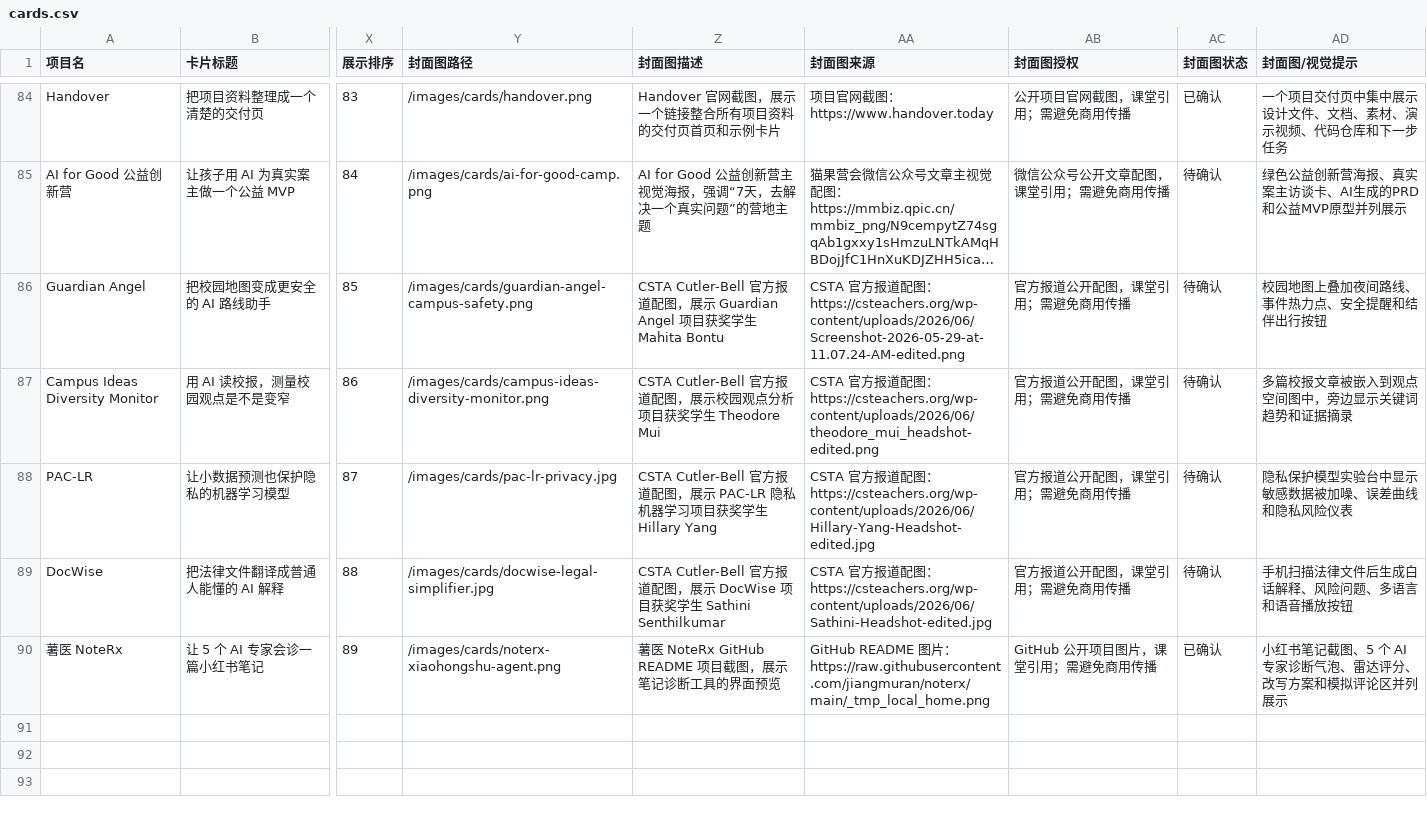
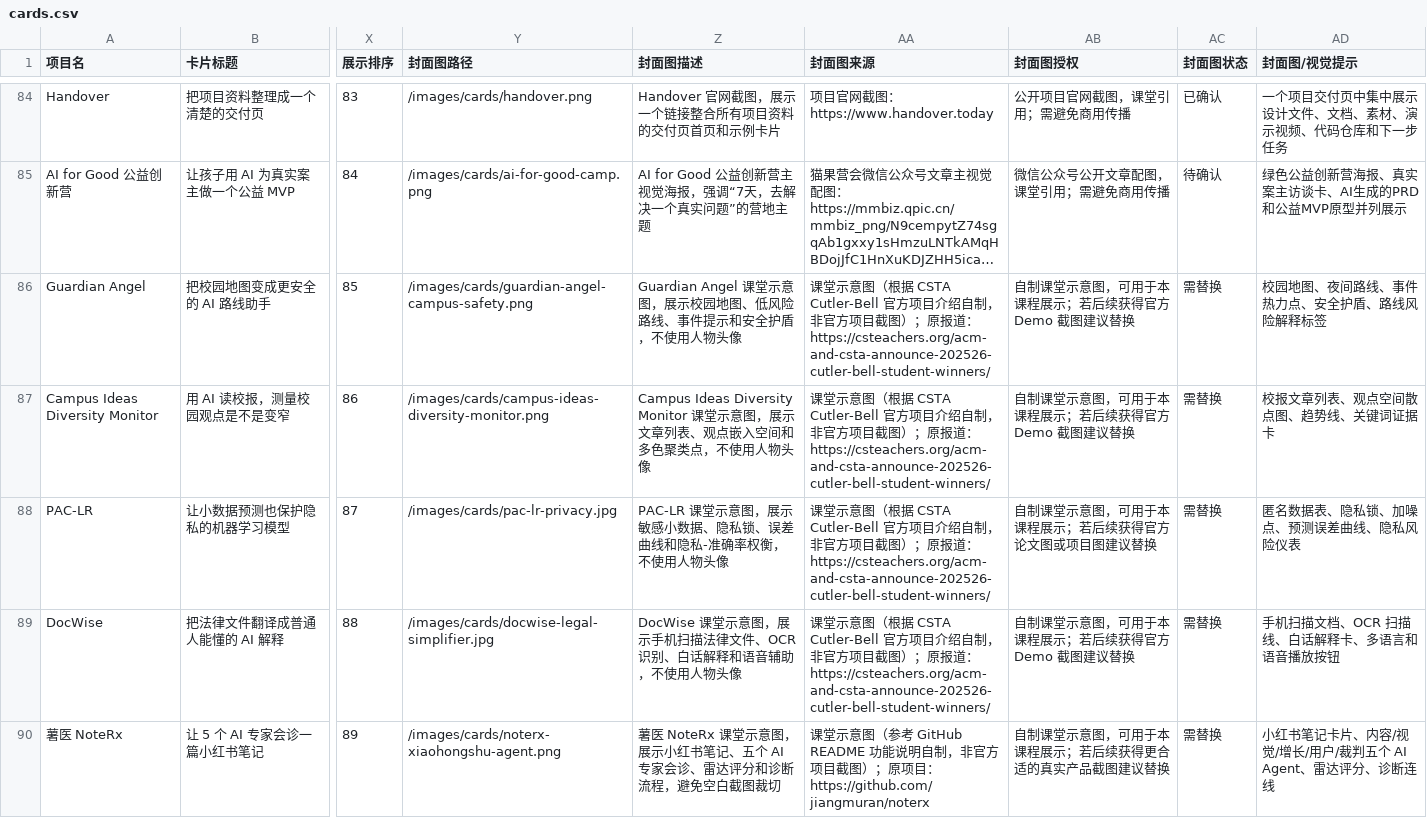
Before and after one commit to SophieNie1997/ai-project-inspiration-cards, a CSV file: imports/cards.csv, drawn as a sheet; only a part is shown, gaps mark what is left out; long unchanged cells end in …; the diff names each change by its address in the sheet, - before the commit and + after, or states it on an @@ line.

Commit message:
chore: publish card data

```diff
--- a/imports/cards.csv
+++ b/imports/cards.csv
-Z86 (封面图描述): CSTA Cutler-Bell 官方报道配图，展示 Guardian Angel 项目获奖学生 Mahita Bontu
+Z86 (封面图描述): Guardian Angel 课堂示意图，展示校园地图、低风险路线、事件提示和安全护盾，不使用人物头像
-AA86 (封面图来源): CSTA 官方报道配图：https://csteachers.org/wp-content/uploads/2026/06/Screenshot-2026-05-29-at-11.07.24-AM-edited.png
+AA86 (封面图来源): 课堂示意图（根据 CSTA Cutler-Bell 官方项目介绍自制，非官方项目截图）；原报道：https://csteachers.org/acm-and-csta-announce-202526-cutler-bell-student-winners/
-AB86:AB87 (封面图授权): 官方报道公开配图，课堂引用；需避免商用传播
+AB86:AB87 (封面图授权): 自制课堂示意图，可用于本课程展示；若后续获得官方 Demo 截图建议替换
-AC86:AC89 (封面图状态): 待确认
+AC86:AC89 (封面图状态): 需替换
-AD86 (封面图/视觉提示): 校园地图上叠加夜间路线、事件热力点、安全提醒和结伴出行按钮
+AD86 (封面图/视觉提示): 校园地图、夜间路线、事件热力点、安全护盾、路线风险解释标签
-Z87 (封面图描述): CSTA Cutler-Bell 官方报道配图，展示校园观点分析项目获奖学生 Theodore Mui
+Z87 (封面图描述): Campus Ideas Diversity Monitor 课堂示意图，展示文章列表、观点嵌入空间和多色聚类点，不使用人物头像
-AA87 (封面图来源): CSTA 官方报道配图：https://csteachers.org/wp-content/uploads/2026/06/theodore_mui_headshot-edited.png
+AA87 (封面图来源): 课堂示意图（根据 CSTA Cutler-Bell 官方项目介绍自制，非官方项目截图）；原报道：https://csteachers.org/acm-and-csta-announce-202526-cutler-bell-student-winners/
-AD87 (封面图/视觉提示): 多篇校报文章被嵌入到观点空间图中，旁边显示关键词趋势和证据摘录
+AD87 (封面图/视觉提示): 校报文章列表、观点空间散点图、趋势线、关键词证据卡
-Z88 (封面图描述): CSTA Cutler-Bell 官方报道配图，展示 PAC-LR 隐私机器学习项目获奖学生 Hillary Yang
+Z88 (封面图描述): PAC-LR 课堂示意图，展示敏感小数据、隐私锁、误差曲线和隐私-准确率权衡，不使用人物头像
-AA88 (封面图来源): CSTA 官方报道配图：https://csteachers.org/wp-content/uploads/2026/06/Hillary-Yang-Headshot-edited.jpg
+AA88 (封面图来源): 课堂示意图（根据 CSTA Cutler-Bell 官方项目介绍自制，非官方项目截图）；原报道：https://csteachers.org/acm-and-csta-announce-202526-cutler-bell-student-winners/
-AB88 (封面图授权): 官方报道公开配图，课堂引用；需避免商用传播
+AB88 (封面图授权): 自制课堂示意图，可用于本课程展示；若后续获得官方论文图或项目图建议替换
-AD88 (封面图/视觉提示): 隐私保护模型实验台中显示敏感数据被加噪、误差曲线和隐私风险仪表
+AD88 (封面图/视觉提示): 匿名数据表、隐私锁、加噪点、预测误差曲线、隐私风险仪表
-Z89 (封面图描述): CSTA Cutler-Bell 官方报道配图，展示 DocWise 项目获奖学生 Sathini Senthilkumar
+Z89 (封面图描述): DocWise 课堂示意图，展示手机扫描法律文件、OCR 识别、白话解释和语音辅助，不使用人物头像
-AA89 (封面图来源): CSTA 官方报道配图：https://csteachers.org/wp-content/uploads/2026/06/Sathini-Headshot-edited.jpg
+AA89 (封面图来源): 课堂示意图（根据 CSTA Cutler-Bell 官方项目介绍自制，非官方项目截图）；原报道：https://csteachers.org/acm-and-csta-announce-202526-cutler-bell-student-winners/
-AB89 (封面图授权): 官方报道公开配图，课堂引用；需避免商用传播
+AB89 (封面图授权): 自制课堂示意图，可用于本课程展示；若后续获得官方 Demo 截图建议替换
-AD89 (封面图/视觉提示): 手机扫描法律文件后生成白话解释、风险问题、多语言和语音播放按钮
+AD89 (封面图/视觉提示): 手机扫描文档、OCR 扫描线、白话解释卡、多语言和语音播放按钮
-Z90 (封面图描述): 薯医 NoteRx GitHub README 项目截图，展示笔记诊断工具的界面预览
+Z90 (封面图描述): 薯医 NoteRx 课堂示意图，展示小红书笔记、五个 AI 专家会诊、雷达评分和诊断流程，避免空白截图裁切
-AA90 (封面图来源): GitHub README 图片：https://raw.githubusercontent.com/jiangmuran/noterx/main/_tmp_local_home.png
+AA90 (封面图来源): 课堂示意图（参考 GitHub README 功能说明自制，非官方项目截图）；原项目：https://github.com/jiangmuran/noterx
-AB90 (封面图授权): GitHub 公开项目图片，课堂引用；需避免商用传播
+AB90 (封面图授权): 自制课堂示意图，可用于本课程展示；若后续获得更合适的真实产品截图建议替换
-AC90 (封面图状态): 已确认
+AC90 (封面图状态): 需替换
-AD90 (封面图/视觉提示): 小红书笔记截图、5 个 AI 专家诊断气泡、雷达评分、改写方案和模拟评论区并列展示
+AD90 (封面图/视觉提示): 小红书笔记卡片、内容/视觉/增长/用户/裁判五个 AI Agent、雷达评分、诊断连线
```
Also changed, not shown: 7 other files.
